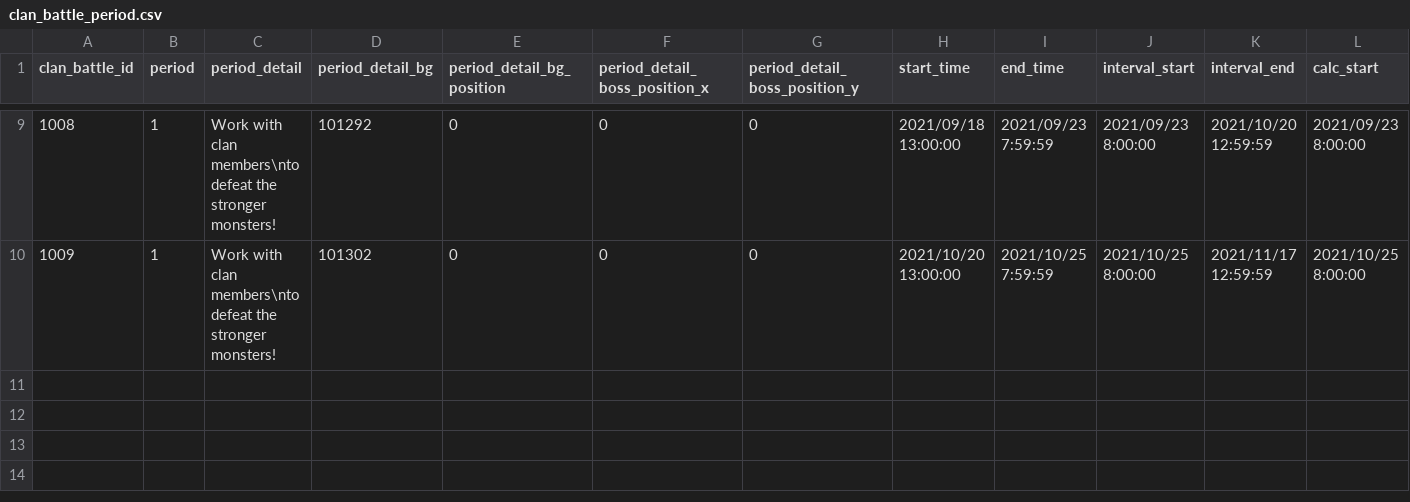
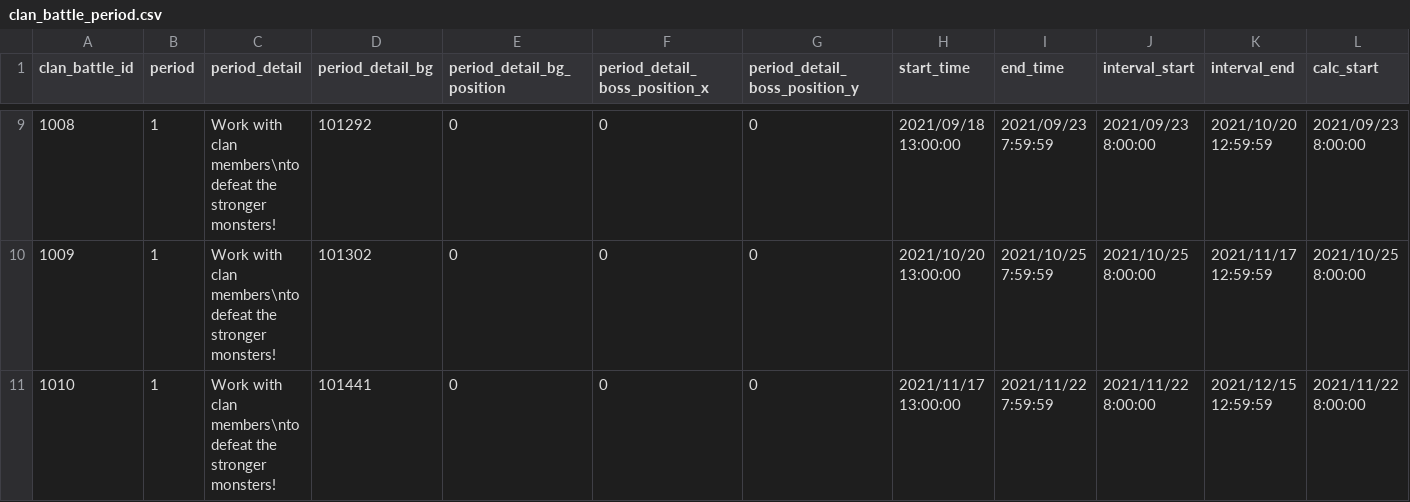
Before and after one commit to FabulousCupcake/en_redive_master_db_diff, a CSV file: clan_battle_period.csv, drawn as a sheet; only a part is shown, gaps mark what is left out; rows hold the shown columns only; the diff names each change by its address in the sheet, - before the commit and + after, or states it on an @@ line.

```diff
--- a/clan_battle_period.csv
+++ b/clan_battle_period.csv
+row 11: 1010 | 1 | Work with clan members\nto defeat the stronger monsters! | 101441 | 0 | 0 | 0 | 2021/11/17 13:00:00 | 2021/11/22 7:59:59 | 2021/11/22 8:00:00 | 2021/12/15 12:59:59 | 2021/11/22 8:00:00
```
Also changed, not shown: clan_battle_boss_group.csv, clan_battle_period_rank_reward.csv, 16 other files.
